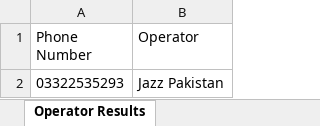
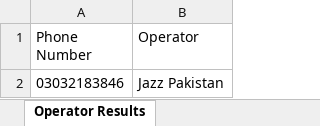
Before and after one commit to Mwaseem5653/Excel_Analizer, an Excel workbook: outputs/operator_results.xlsx, sheet Operator Results, drawn as a sheet; values as stored, in another font and other column widths than the file's, no borders; the diff names each change by its address in the sheet, - before the commit and + after, or states it on an @@ line.

```diff
--- a/outputs/operator_results.xlsx (sheet Operator Results)
+++ b/outputs/operator_results.xlsx (sheet Operator Results)
-A2 (Phone Number): 03322535293
+A2 (Phone Number): 03032183846
```
Also changed, not shown: 10 other files.
